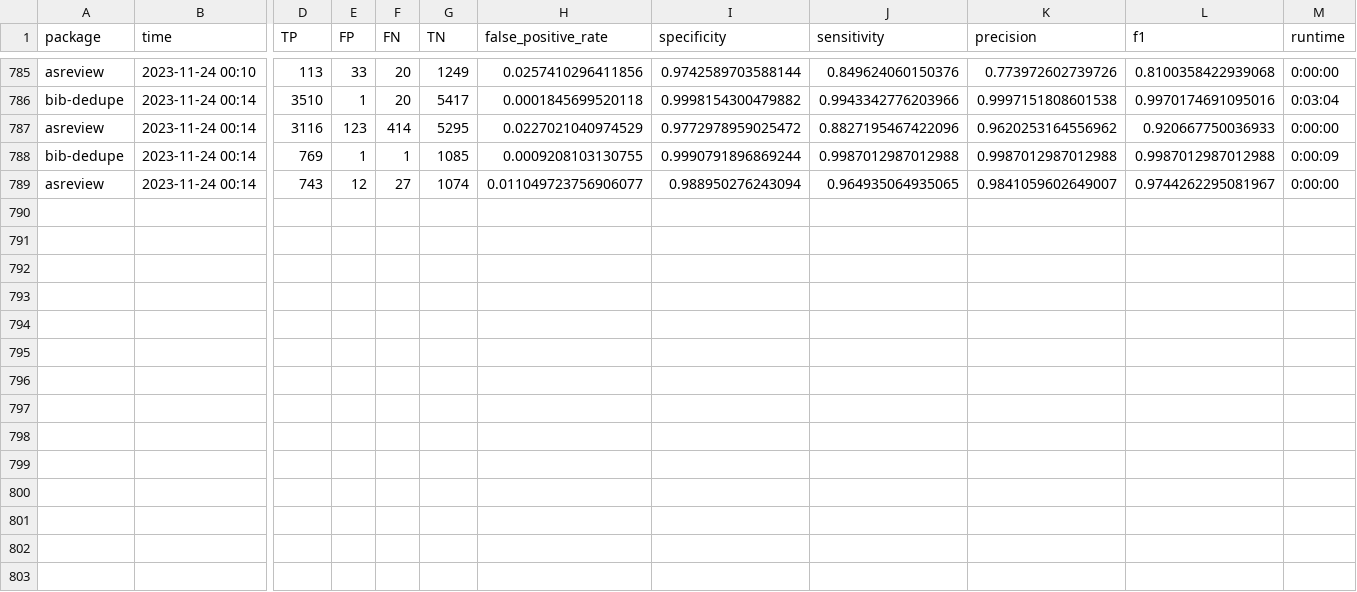
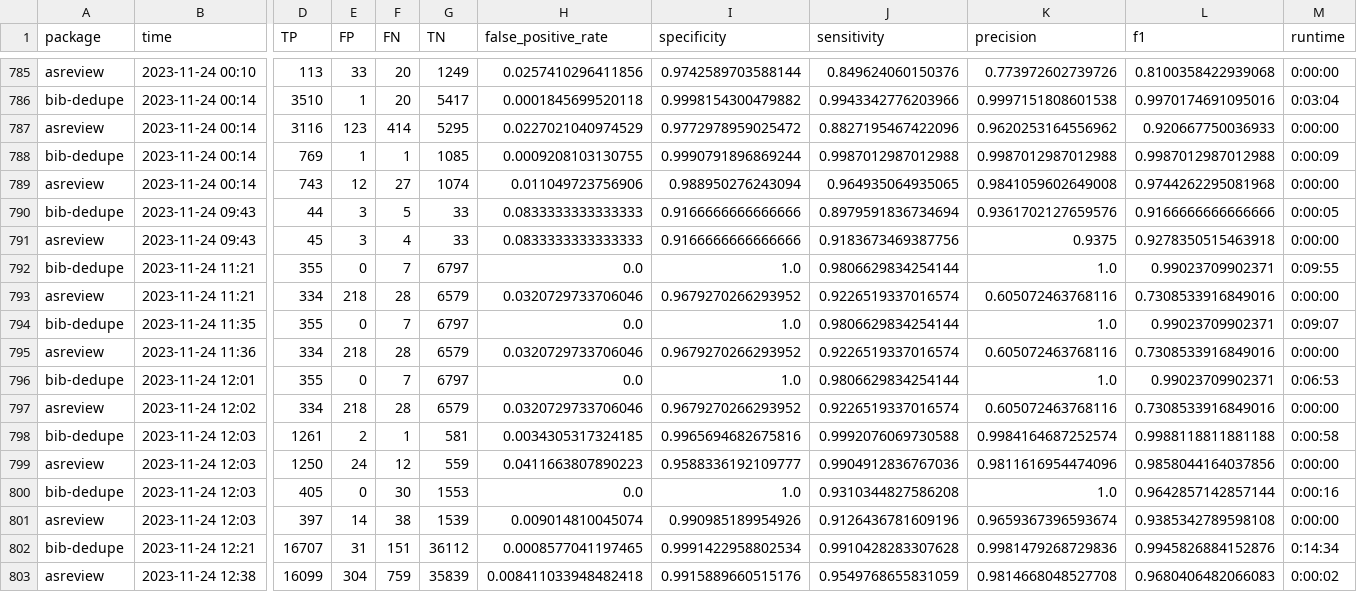
Before and after one commit to CoLRev-Environment/bib-dedupe, a CSV file: output/evaluation.csv, drawn as a sheet; only a part is shown, gaps mark what is left out; rows hold the shown columns only; the diff names each change by its address in the sheet, - before the commit and + after, or states it on an @@ line.

```diff
--- a/output/evaluation.csv
+++ b/output/evaluation.csv
-H789 (false_positive_rate): 0.011049723756906077
+H789 (false_positive_rate): 0.011049723756906
-K789 (precision): 0.9841059602649007
+K789 (precision): 0.9841059602649008
-L789 (f1): 0.9744262295081967
+L789 (f1): 0.9744262295081968
+row 790: bib-dedupe | 2023-11-24 09:43 | 44 | 3 | 5 | 33 | 0.0833333333333333 | 0.9166666666666666 | 0.8979591836734694 | 0.9361702127659576 | 0.9166666666666666 | 0:00:05
+row 791: asreview | 2023-11-24 09:43 | 45 | 3 | 4 | 33 | 0.0833333333333333 | 0.9166666666666666 | 0.9183673469387756 | 0.9375 | 0.9278350515463918 | 0:00:00
+row 792: bib-dedupe | 2023-11-24 11:21 | 355 | 0 | 7 | 6797 | 0.0 | 1.0 | 0.9806629834254144 | 1.0 | 0.99023709902371 | 0:09:55
+row 793: asreview | 2023-11-24 11:21 | 334 | 218 | 28 | 6579 | 0.0320729733706046 | 0.9679270266293952 | 0.9226519337016574 | 0.605072463768116 | 0.7308533916849016 | 0:00:00
+row 794: bib-dedupe | 2023-11-24 11:35 | 355 | 0 | 7 | 6797 | 0.0 | 1.0 | 0.9806629834254144 | 1.0 | 0.99023709902371 | 0:09:07
+row 795: asreview | 2023-11-24 11:36 | 334 | 218 | 28 | 6579 | 0.0320729733706046 | 0.9679270266293952 | 0.9226519337016574 | 0.605072463768116 | 0.7308533916849016 | 0:00:00
+row 796: bib-dedupe | 2023-11-24 12:01 | 355 | 0 | 7 | 6797 | 0.0 | 1.0 | 0.9806629834254144 | 1.0 | 0.99023709902371 | 0:06:53
+row 797: asreview | 2023-11-24 12:02 | 334 | 218 | 28 | 6579 | 0.0320729733706046 | 0.9679270266293952 | 0.9226519337016574 | 0.605072463768116 | 0.7308533916849016 | 0:00:00
+row 798: bib-dedupe | 2023-11-24 12:03 | 1261 | 2 | 1 | 581 | 0.0034305317324185 | 0.9965694682675816 | 0.9992076069730588 | 0.9984164687252574 | 0.9988118811881188 | 0:00:58
+row 799: asreview | 2023-11-24 12:03 | 1250 | 24 | 12 | 559 | 0.0411663807890223 | 0.9588336192109777 | 0.9904912836767036 | 0.9811616954474096 | 0.9858044164037856 | 0:00:00
+row 800: bib-dedupe | 2023-11-24 12:03 | 405 | 0 | 30 | 1553 | 0.0 | 1.0 | 0.9310344827586208 | 1.0 | 0.9642857142857144 | 0:00:16
+row 801: asreview | 2023-11-24 12:03 | 397 | 14 | 38 | 1539 | 0.009014810045074 | 0.990985189954926 | 0.9126436781609196 | 0.9659367396593674 | 0.9385342789598108 | 0:00:00
+row 802: bib-dedupe | 2023-11-24 12:21 | 16707 | 31 | 151 | 36112 | 0.0008577041197465 | 0.9991422958802534 | 0.9910428283307628 | 0.9981479268729836 | 0.9945826884152876 | 0:14:34
+row 803: asreview | 2023-11-24 12:38 | 16099 | 304 | 759 | 35839 | 0.008411033948482418 | 0.9915889660515176 | 0.9549768655831059 | 0.9814668048527708 | 0.9680406482066083 | 0:00:02
```
Also changed, not shown: 20 other files.
